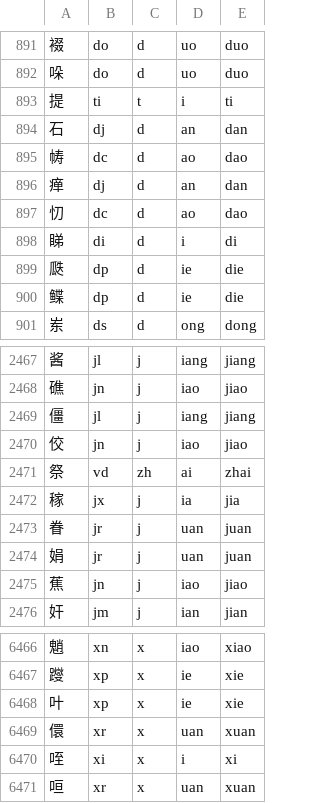
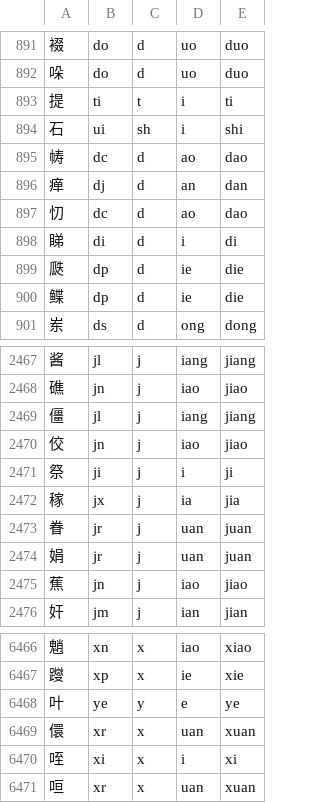
Before and after one commit to MagicCube99/rime-xhkk, a TSV file: tools/xhkk-builder/pkg/encoder/assets/primary_chars.tsv, drawn as a sheet; only a part is shown, gaps mark what is left out.

```diff
--- a/tools/xhkk-builder/pkg/encoder/assets/primary_chars.tsv
+++ b/tools/xhkk-builder/pkg/encoder/assets/primary_chars.tsv
@@ -893,3 +893,3 @@
 提	ti	t	i	ti
-石	dj	d	an	dan
+石	ui	sh	i	shi
 帱	dc	d	ao	dao
@@ -2470,3 +2470,3 @@
 佼	jn	j	iao	jiao
-祭	vd	zh	ai	zhai
+祭	ji	j	i	ji
 稼	jx	j	ia	jia
@@ -6467,3 +6467,3 @@
 躞	xp	x	ie	xie
-叶	xp	x	ie	xie
+叶	ye	y	e	ye
 儇	xr	x	uan	xuan
```
Also changed, not shown: 3 other files.
